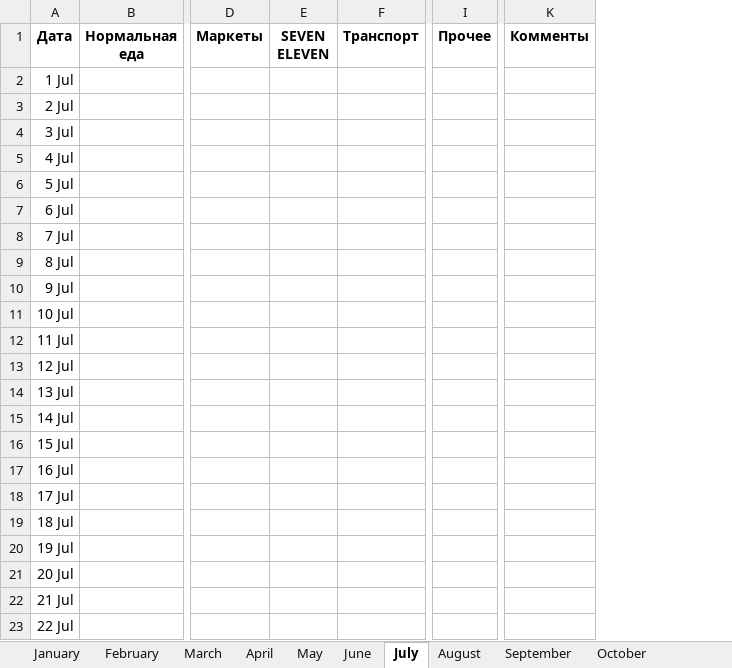
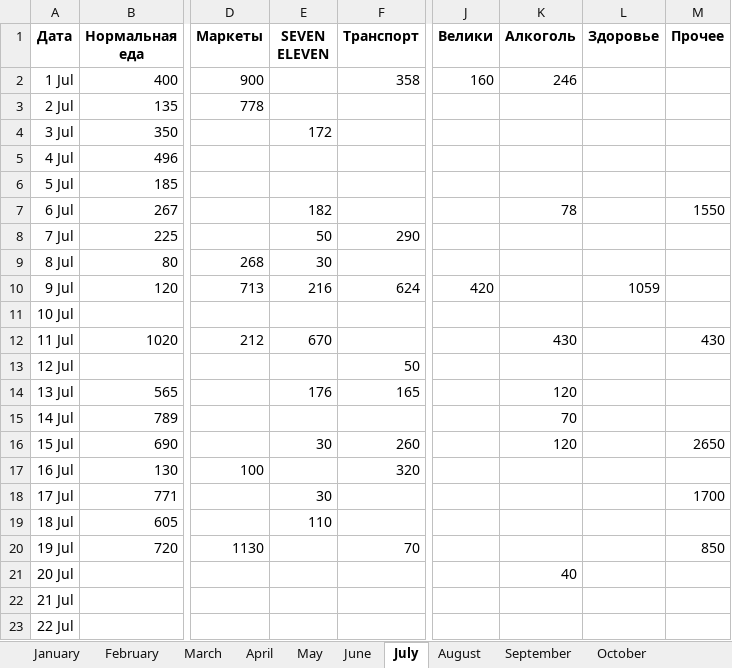
Before and after one commit to vlf0/telegram-bot, an Excel workbook: files/spents.xlsx, sheet July, drawn as a sheet; only a part is shown, gaps mark what is left out; values as stored, in another font and other column widths than the file's, no borders; removed rows and columns are numbered as before the commit, all else as after; the diff covers the shown part only; the diff names each change by its address in the sheet, - before the commit and + after, or states it on an @@ line.

```diff
--- a/files/spents.xlsx (sheet July)
+++ b/files/spents.xlsx (sheet July)
-column B (Нормальная еда), empty
+column B (Нормальная еда), rows 2-20: 400 | 135 | 350 | 496 | 185 | 267 | 225 | 80 | 120 |  | 1020 |  | 565 | 789 | 690 | 130 | 771 | 605 | 720
-column E (SEVEN ELEVEN), empty
-column F (Транспорт), empty
+column E (SEVEN ELEVEN), rows 4-19: 172 |  |  | 182 | 50 | 30 | 216 |  | 670 |  | 176 |  | 30 |  | 30 | 110
+column F (Транспорт), rows 2-20: 358 |  |  |  |  |  | 290 |  | 624 |  |  | 50 | 165 |  | 260 | 320 |  |  | 70
-column I (Прочее), empty
-column K (Комменты), empty
+column J (Велики), rows 2-10: 160 |  |  |  |  |  |  |  | 420
+column K (Алкоголь), rows 2-21: 246 |  |  |  |  | 78 |  |  |  |  | 430 |  | 120 | 70 | 120 |  |  |  |  | 40
+column L (Здоровье), row 10: 1059
+column M (Прочее), rows 7-20: 1550 |  |  |  |  | 430 |  |  |  | 2650 |  | 1700 |  | 850
-D2 (Маркеты): (empty)
+D2 (Маркеты): 900
-D3 (Маркеты): (empty)
+D3 (Маркеты): 778
-D9 (Маркеты): (empty)
+D9 (Маркеты): 268
-D10 (Маркеты): (empty)
+D10 (Маркеты): 713
-D12 (Маркеты): (empty)
+D12 (Маркеты): 212
-D17 (Маркеты): (empty)
+D17 (Маркеты): 100
-D20 (Маркеты): (empty)
+D20 (Маркеты): 1130
```
Also changed, not shown: 1 added column and 5 edited cells elsewhere in this sheet, sheet June, sheet March, sheet February, sheet May, sheet September, sheet November, 5 more sheets, 4 other files.
